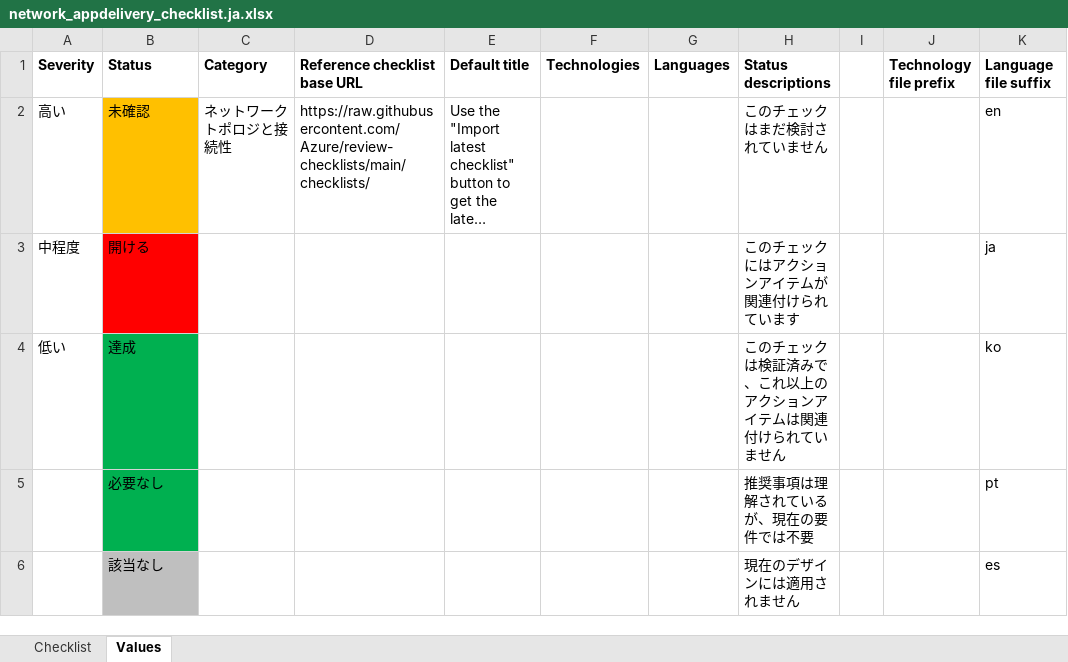
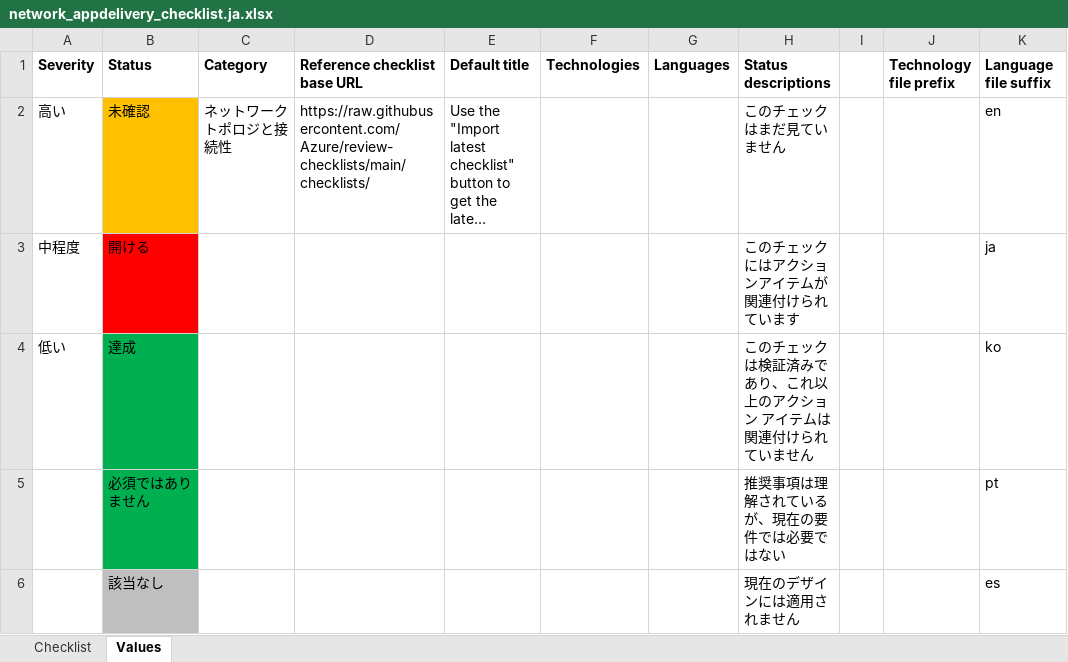
Before and after one commit to Azure/review-checklists, an Excel workbook: spreadsheet/macrofree/network_appdelivery_checklist.ja.xlsx, sheet Values, drawn as a sheet; long unchanged cells end in …; values as stored, in another font and other column widths than the file's, no borders; the diff names each change by its address in the sheet, - before the commit and + after, or states it on an @@ line.

```diff
--- a/spreadsheet/macrofree/network_appdelivery_checklist.ja.xlsx (sheet Values)
+++ b/spreadsheet/macrofree/network_appdelivery_checklist.ja.xlsx (sheet Values)
-C2 (Category): ネットワークトポロジと接続性
+C2 (Category): ネットワーク トポロジと接続性
-H2 (Status descriptions): このチェックはまだ検討されていません
+H2 (Status descriptions): このチェックはまだ見ていません
-H4 (Status descriptions): このチェックは検証済みで、これ以上のアクションアイテムは関連付けられていません
+H4 (Status descriptions): このチェックは検証済みであり、これ以上のアクション アイテムは関連付けられていません
-B5 (Status): 必要なし
+B5 (Status): 必須ではありません
-H5 (Status descriptions): 推奨事項は理解されているが、現在の要件では不要
+H5 (Status descriptions): 推奨事項は理解されているが、現在の要件では必要ではない
```
Also changed, not shown: sheet Checklist, spreadsheet/macrofree/checklist.en.master.xlsx, spreadsheet/macrofree/waf_checklist.es.xlsx, 32 other files.
